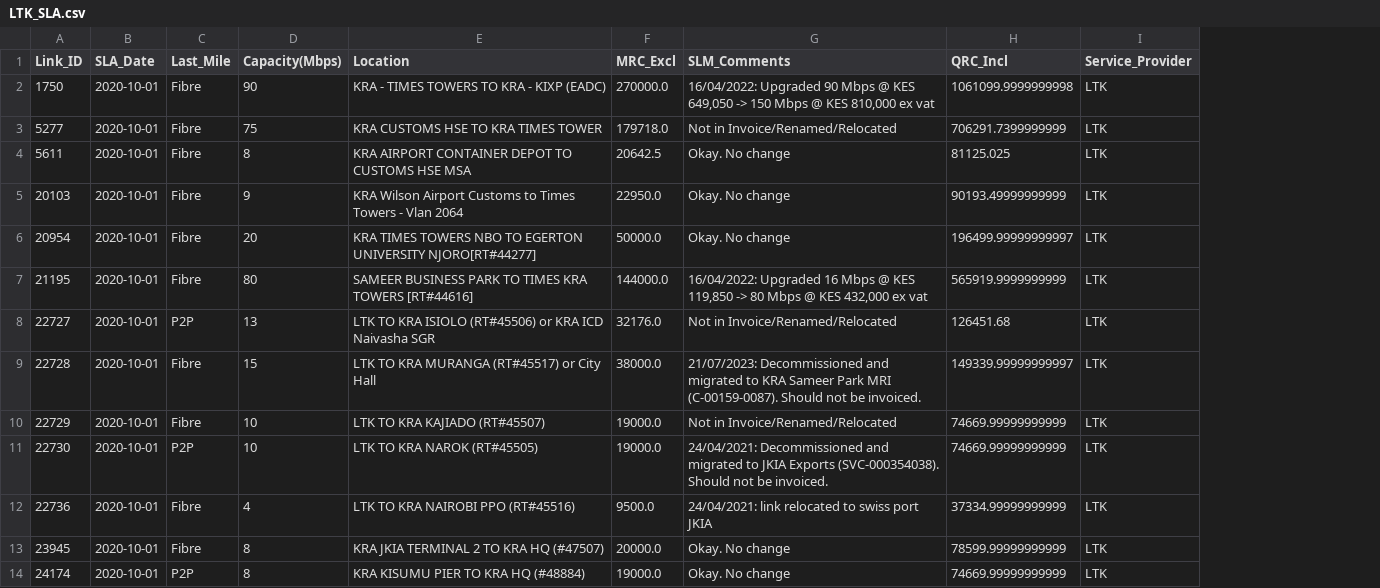
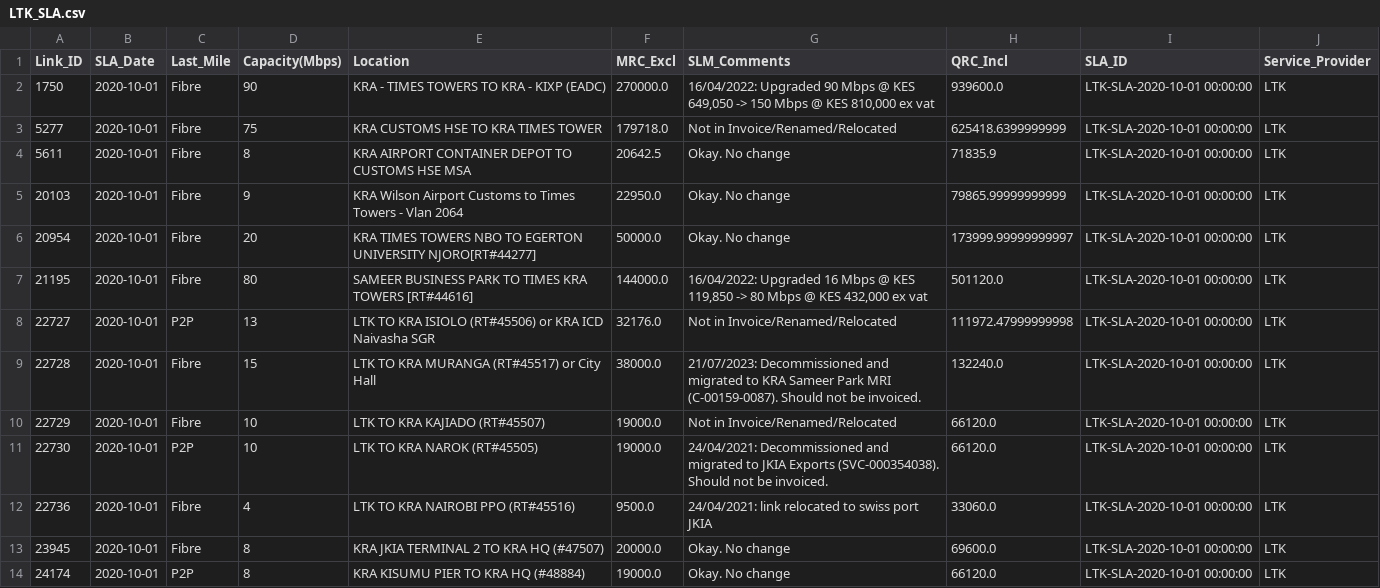
Before and after one commit to JackronyK/SLA_ETL, a CSV file: Processsed_Data/LTK_SLA.csv, drawn as a sheet; only a part is shown; the diff covers the shown part only; the diff names each change by its address in the sheet, - before the commit and + after, or states it on an @@ line.

```diff
--- a/Processsed_Data/LTK_SLA.csv
+++ b/Processsed_Data/LTK_SLA.csv
+column I (SLA_ID), rows 2-14: all LTK-SLA-2020-10-01 00:00:00
-H2 (QRC_Incl): 1061099.9999999998
+H2 (QRC_Incl): 939600.0
-H3 (QRC_Incl): 706291.7399999999
+H3 (QRC_Incl): 625418.6399999999
-H4 (QRC_Incl): 81125.025
+H4 (QRC_Incl): 71835.9
-H5 (QRC_Incl): 90193.49999999999
+H5 (QRC_Incl): 79865.99999999999
-H6 (QRC_Incl): 196499.99999999997
+H6 (QRC_Incl): 173999.99999999997
-H7 (QRC_Incl): 565919.9999999999
+H7 (QRC_Incl): 501120.0
-H8 (QRC_Incl): 126451.68
+H8 (QRC_Incl): 111972.47999999998
-H9 (QRC_Incl): 149339.99999999997
+H9 (QRC_Incl): 132240.0
-H10:H11 (QRC_Incl): 74669.99999999999
+H10:H11 (QRC_Incl): 66120.0
-H12 (QRC_Incl): 37334.99999999999
+H12 (QRC_Incl): 33060.0
-H13 (QRC_Incl): 78599.99999999999
+H13 (QRC_Incl): 69600.0
-H14 (QRC_Incl): 74669.99999999999
+H14 (QRC_Incl): 66120.0
```
Also changed, not shown: 13 edited cells elsewhere in this file, Processsed_Data/Invoice_Combined.csv, Processsed_Data/SAFARICOM_SLA.csv, 3 other files.
